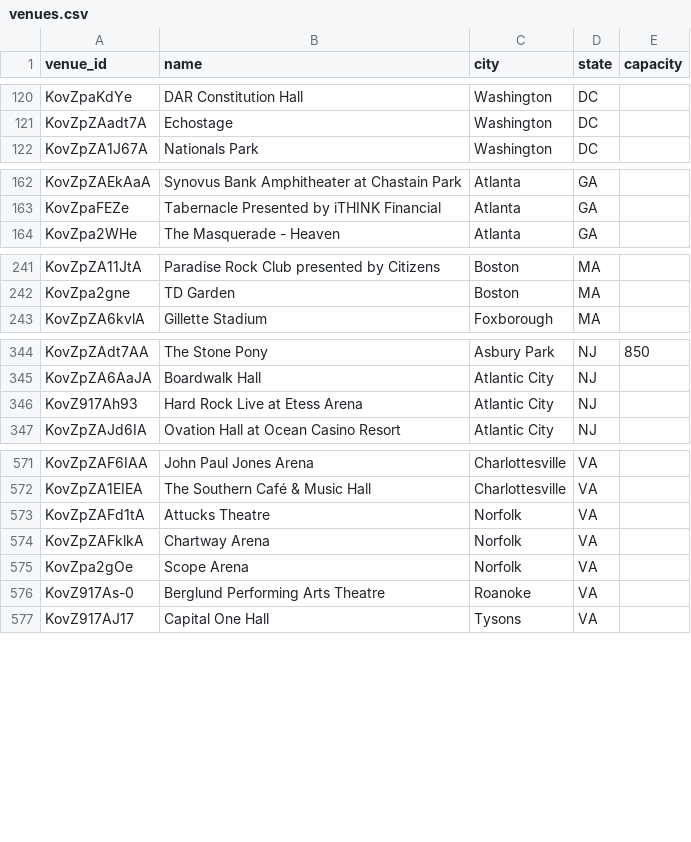
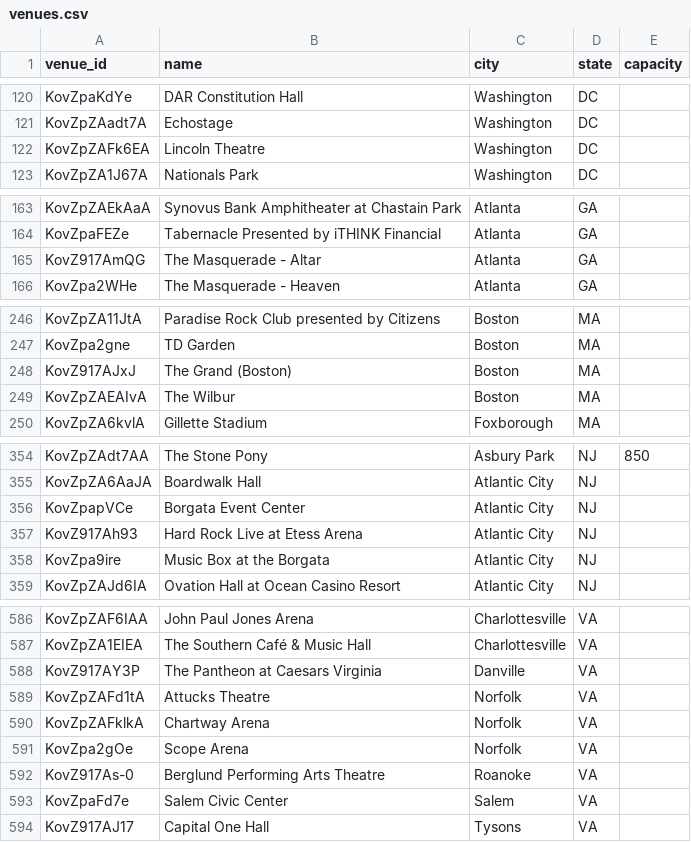
Before and after one commit to TylerWichman/presalewatch, a CSV file: db/venues.csv, drawn as a sheet; only a part is shown, gaps mark what is left out; the diff covers the shown part only; the diff names each change by its address in the sheet, - before the commit and + after, or states it on an @@ line.

```diff
--- a/db/venues.csv
+++ b/db/venues.csv
+row 122: KovZpZAFk6EA | Lincoln Theatre | Washington | DC
+row 165: KovZ917AmQG | The Masquerade - Altar | Atlanta | GA
+row 248: KovZ917AJxJ | The Grand (Boston) | Boston | MA
+row 249: KovZpZAEAIvA | The Wilbur | Boston | MA
+row 356: KovZpapVCe | Borgata Event Center | Atlantic City | NJ
+row 358: KovZpa9ire | Music Box at the Borgata | Atlantic City | NJ
+row 588: KovZ917AY3P | The Pantheon at Caesars Virginia | Danville | VA
+row 593: KovZpaFd7e | Salem Civic Center | Salem | VA
```
Also changed, not shown: 10 added rows elsewhere in this file, db/artists.csv, 4 other files.
